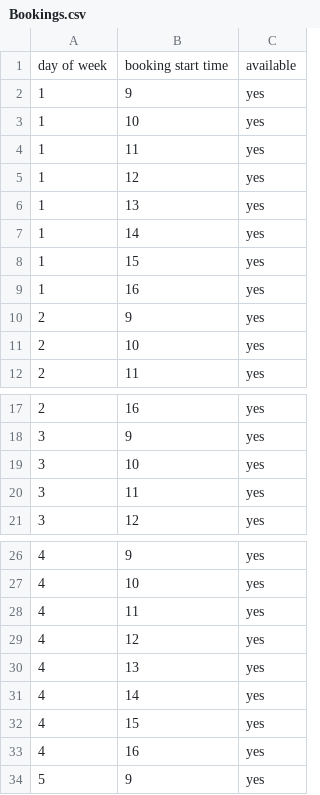
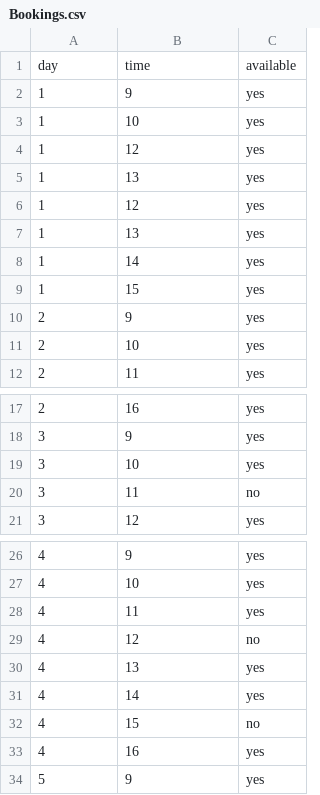
Before and after one commit to Jallan777/Blood-Bank-System, a CSV file: NZ Blood Bank System/NZ Blood Bank System/Bookings.csv, drawn as a sheet; only a part is shown, gaps mark what is left out.

```diff
--- a/NZ Blood Bank System/NZ Blood Bank System/Bookings.csv
+++ b/NZ Blood Bank System/NZ Blood Bank System/Bookings.csv
@@ -1,5 +1,6 @@
-day of week, booking start time, available
+day, time, available
 1,9,yes
 1,10,yes
-1,11,yes
+1,12,yes
+1,13,yes
 1,12,yes
@@ -8,3 +9,2 @@ day of week, booking start time, available
 1,15,yes
-1,16,yes
 2,9,yes
@@ -19,3 +19,3 @@ day of week, booking start time, available
 3,10,yes
-3,11,yes
+3,11,no
 3,12,yes
@@ -28,6 +28,6 @@ day of week, booking start time, available
 4,11,yes
-4,12,yes
+4,12,no
 4,13,yes
 4,14,yes
-4,15,yes
+4,15,no
 4,16,yes
```
Also changed, not shown: 8 other files.
